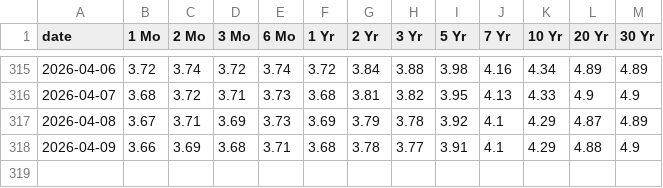
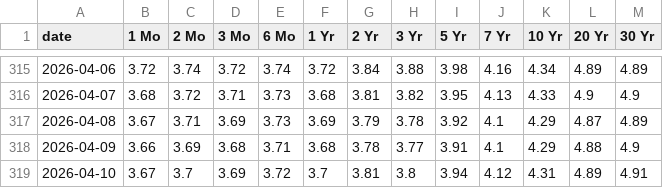
Before and after one commit to anthonyfhl/r_monitor, a CSV file: data/treasury_yields.csv, drawn as a sheet; only a part is shown, gaps mark what is left out.

```diff
--- a/data/treasury_yields.csv
+++ b/data/treasury_yields.csv
@@ -318 +318,2 @@ date,1 Mo,2 Mo,3 Mo,6 Mo,1 Yr,2 Yr,3 Yr,5 Yr,7 Yr,10 Yr,20 Yr,30 Yr
 2026-04-09,3.66,3.69,3.68,3.71,3.68,3.78,3.77,3.91,4.1,4.29,4.88,4.9
+2026-04-10,3.67,3.7,3.69,3.72,3.7,3.81,3.8,3.94,4.12,4.31,4.89,4.91
```
Also changed, not shown: data/ib_rates.csv, data/prime_rates.csv, 1 other file.
